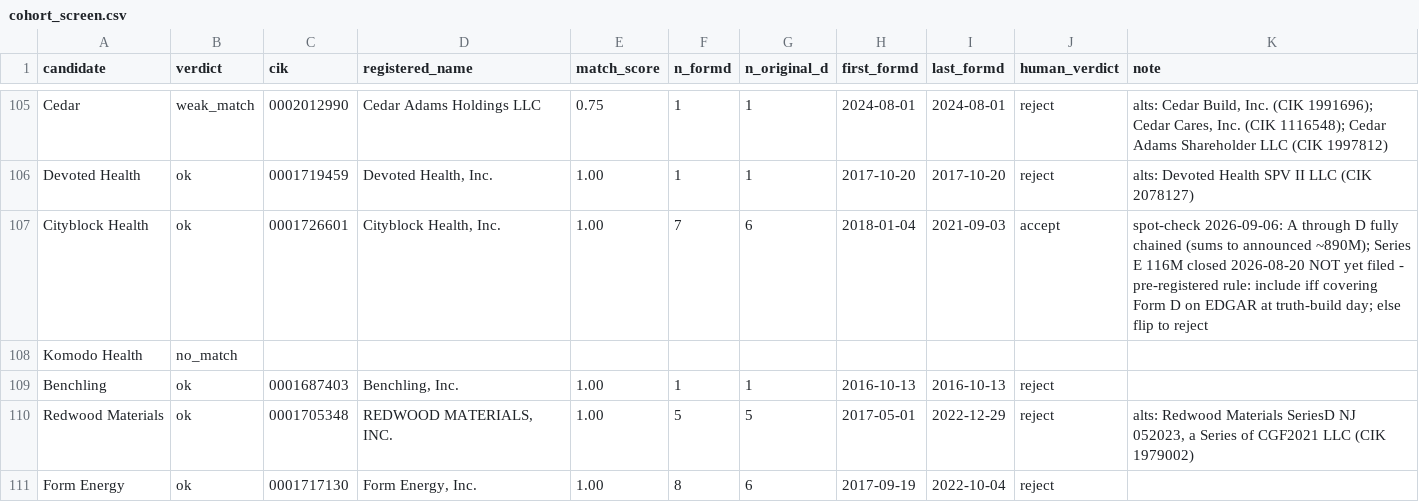
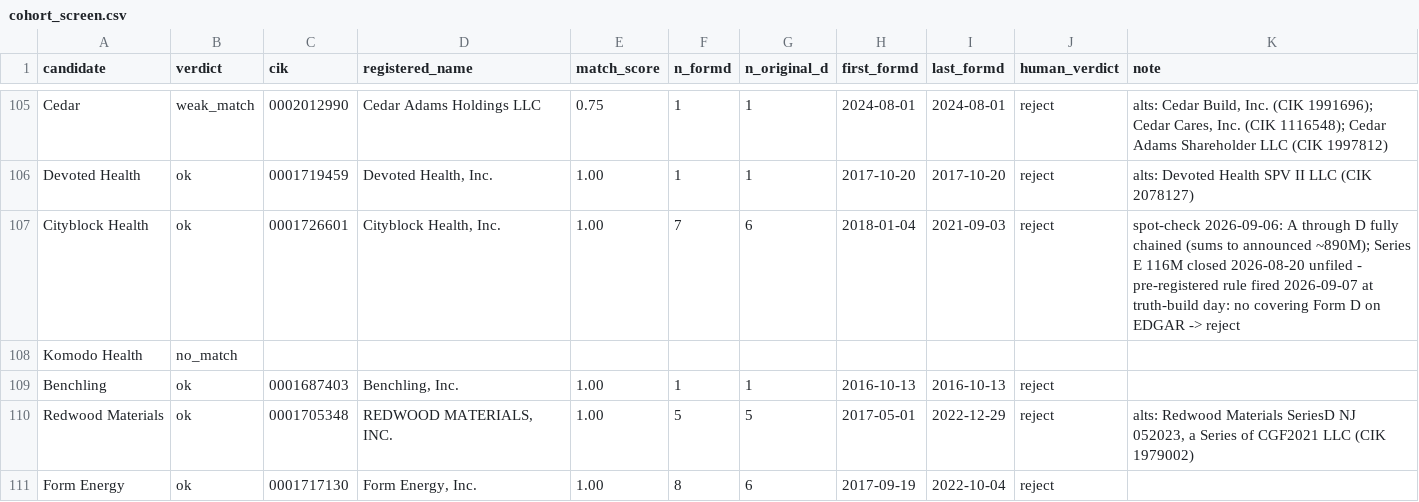
Before and after one commit to ZheWang7/webagg, a CSV file: data/ground_truth/cohort_screen.csv, drawn as a sheet; only a part is shown, gaps mark what is left out.

Commit message:
finished cohort screen

```diff
--- a/data/ground_truth/cohort_screen.csv
+++ b/data/ground_truth/cohort_screen.csv
@@ -106,3 +106,3 @@ Cedar,weak_match,0002012990,Cedar Adams Holdings LLC,0.75,1,1,2024-08-01,2024-08
 Devoted Health,ok,0001719459,"Devoted Health, Inc.",1.00,1,1,2017-10-20,2017-10-20,reject,alts: Devoted Health SPV II LLC (CIK 2078127)
-Cityblock Health,ok,0001726601,"Cityblock Health, Inc.",1.00,7,6,2018-01-04,2021-09-03,accept,spot-check 2026-09-06: A through D fully chained (sums to announced ~890M); Series E 116M closed 2026-08-20 NOT yet filed - pre-registered rule: include iff covering Form D on EDGAR at truth-build day; else flip to reject
+Cityblock Health,ok,0001726601,"Cityblock Health, Inc.",1.00,7,6,2018-01-04,2021-09-03,reject,spot-check 2026-09-06: A through D fully chained (sums to announced ~890M); Series E 116M closed 2026-08-20 unfiled - pre-registered rule fired 2026-09-07 at truth-build day: no covering Form D on EDGAR -> reject
 Komodo Health,no_match,,,,,,,,,
```
Also changed, not shown: 2 other files.
